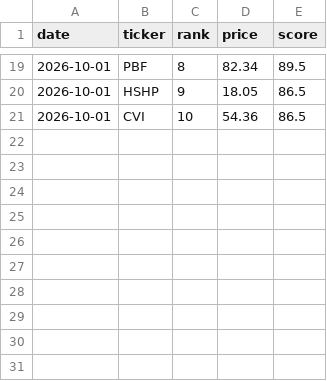
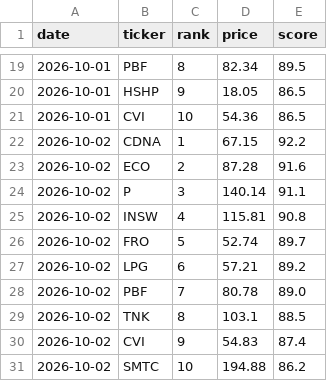
Before and after one commit to OdedAviv1211/stock-radar, a CSV file: data/picks_history.csv, drawn as a sheet; only a part is shown, gaps mark what is left out; the diff names each change by its address in the sheet, - before the commit and + after, or states it on an @@ line.

```diff
--- a/data/picks_history.csv
+++ b/data/picks_history.csv
+row 22: 2026-10-02 | CDNA | 1 | 67.15 | 92.2
+row 23: 2026-10-02 | ECO | 2 | 87.28 | 91.6
+row 24: 2026-10-02 | P | 3 | 140.14 | 91.1
+row 25: 2026-10-02 | INSW | 4 | 115.81 | 90.8
+row 26: 2026-10-02 | FRO | 5 | 52.74 | 89.7
+row 27: 2026-10-02 | LPG | 6 | 57.21 | 89.2
+row 28: 2026-10-02 | PBF | 7 | 80.78 | 89.0
+row 29: 2026-10-02 | TNK | 8 | 103.1 | 88.5
+row 30: 2026-10-02 | CVI | 9 | 54.83 | 87.4
+row 31: 2026-10-02 | SMTC | 10 | 194.88 | 86.2
```
Also changed, not shown: 5 other files.
